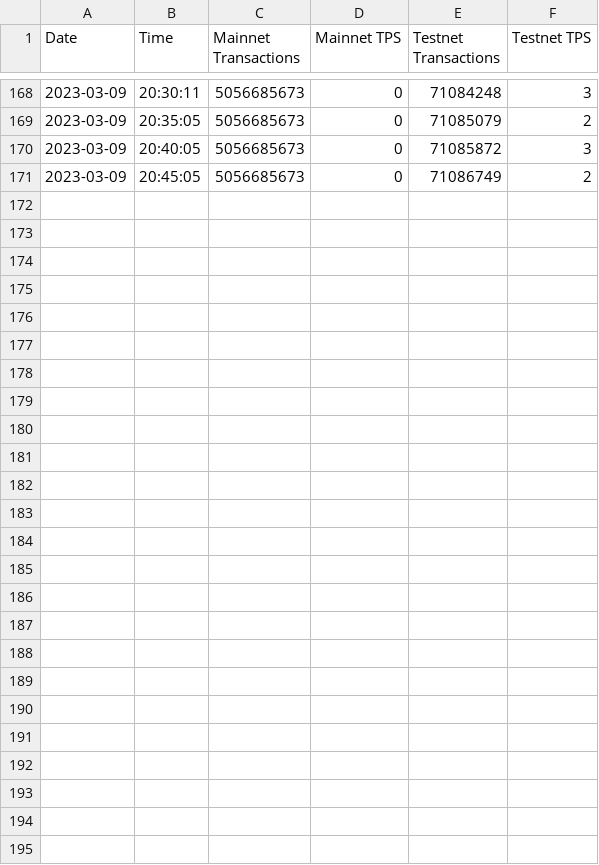
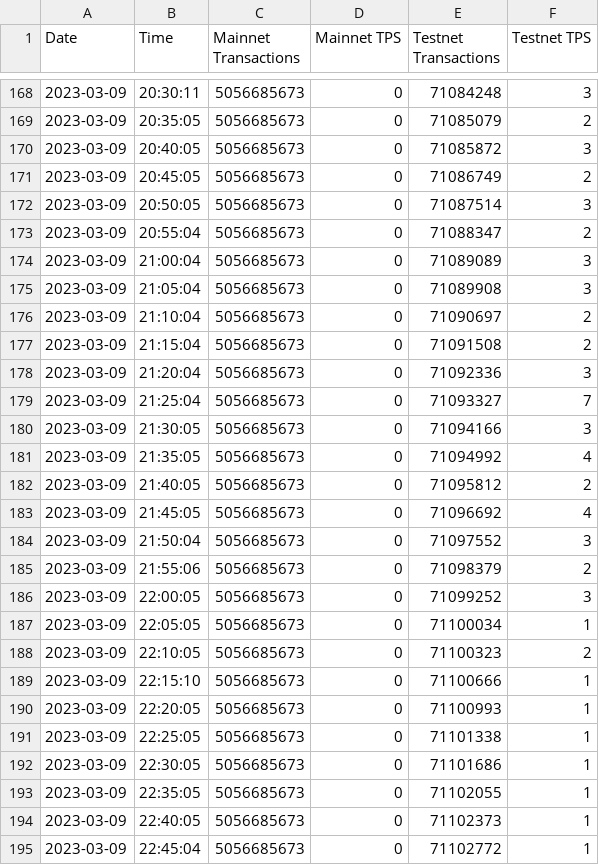
Before and after one commit to PrimalFinance/Hedera-Tracker, a CSV file: tracking.csv, drawn as a sheet; only a part is shown, gaps mark what is left out.

Commit message:
Updated with more data.

```diff
--- a/tracking.csv
+++ b/tracking.csv
@@ -171 +171,25 @@ Date,Time,Mainnet Transactions,Mainnet TPS,Testnet Transactions,Testnet TPS
 2023-03-09,20:45:05,5056685673,0,71086749,2
+2023-03-09,20:50:05,5056685673,0,71087514,3
+2023-03-09,20:55:04,5056685673,0,71088347,2
+2023-03-09,21:00:04,5056685673,0,71089089,3
+2023-03-09,21:05:04,5056685673,0,71089908,3
+2023-03-09,21:10:04,5056685673,0,71090697,2
+2023-03-09,21:15:04,5056685673,0,71091508,2
+2023-03-09,21:20:04,5056685673,0,71092336,3
+2023-03-09,21:25:04,5056685673,0,71093327,7
+2023-03-09,21:30:05,5056685673,0,71094166,3
+2023-03-09,21:35:05,5056685673,0,71094992,4
+2023-03-09,21:40:05,5056685673,0,71095812,2
+2023-03-09,21:45:05,5056685673,0,71096692,4
+2023-03-09,21:50:04,5056685673,0,71097552,3
+2023-03-09,21:55:06,5056685673,0,71098379,2
+2023-03-09,22:00:05,5056685673,0,71099252,3
+2023-03-09,22:05:05,5056685673,0,71100034,1
+2023-03-09,22:10:05,5056685673,0,71100323,2
+2023-03-09,22:15:10,5056685673,0,71100666,1
+2023-03-09,22:20:05,5056685673,0,71100993,1
+2023-03-09,22:25:05,5056685673,0,71101338,1
+2023-03-09,22:30:05,5056685673,0,71101686,1
+2023-03-09,22:35:05,5056685673,0,71102055,1
+2023-03-09,22:40:05,5056685673,0,71102373,1
+2023-03-09,22:45:04,5056685673,0,71102772,1
```
